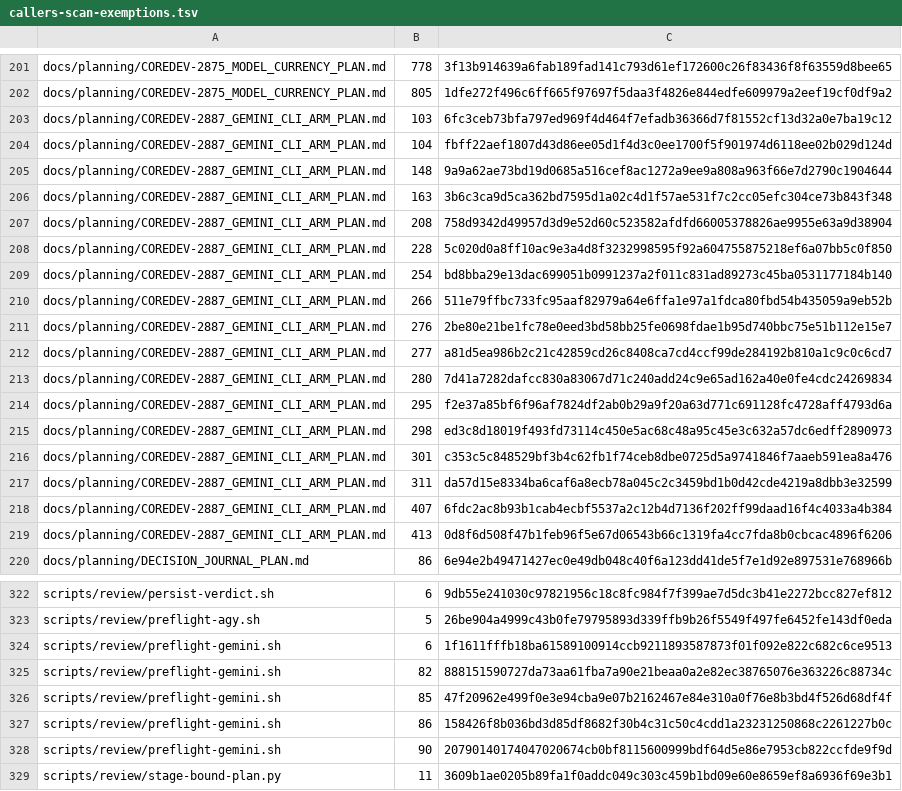
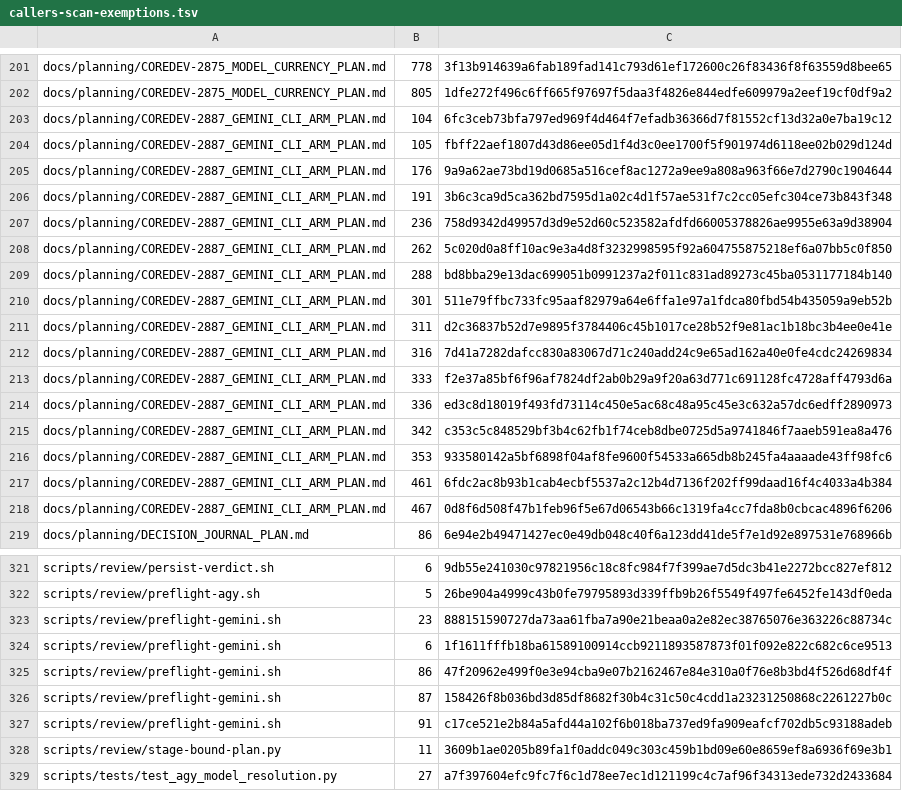
Before and after one commit to UnleashedServices/unleashed-mail-plugin, a TSV file: scripts/review/callers-scan-exemptions.tsv, drawn as a sheet; only a part is shown, gaps mark what is left out; the shorter side is filled out with more unchanged rows; the diff covers the shown part only.

```diff
--- a/scripts/review/callers-scan-exemptions.tsv
+++ b/scripts/review/callers-scan-exemptions.tsv
@@ -202,19 +202,18 @@ docs/planning/COREDEV-2875_MODEL_CURRENCY_PLAN.md	778	3f13b914639a6fab189fad141c
 docs/planning/COREDEV-2875_MODEL_CURRENCY_PLAN.md	805	1dfe272f496c6ff665f97697f5daa3f4826e844edfe609979a2eef19cf0df9a2
-docs/planning/COREDEV-2887_GEMINI_CLI_ARM_PLAN.md	103	6fc3ceb73bfa797ed969f4d464f7efadb36366d7f81552cf13d32a0e7ba19c12
-docs/planning/COREDEV-2887_GEMINI_CLI_ARM_PLAN.md	104	fbff22aef1807d43d86ee05d1f4d3c0ee1700f5f901974d6118ee02b029d124d
-docs/planning/COREDEV-2887_GEMINI_CLI_ARM_PLAN.md	148	9a9a62ae73bd19d0685a516cef8ac1272a9ee9a808a963f66e7d2790c1904644
-docs/planning/COREDEV-2887_GEMINI_CLI_ARM_PLAN.md	163	3b6c3ca9d5ca362bd7595d1a02c4d1f57ae531f7c2cc05efc304ce73b843f348
-docs/planning/COREDEV-2887_GEMINI_CLI_ARM_PLAN.md	208	758d9342d49957d3d9e52d60c523582afdfd66005378826ae9955e63a9d38904
-docs/planning/COREDEV-2887_GEMINI_CLI_ARM_PLAN.md	228	5c020d0a8ff10ac9e3a4d8f3232998595f92a604755875218ef6a07bb5c0f850
-docs/planning/COREDEV-2887_GEMINI_CLI_ARM_PLAN.md	254	bd8bba29e13dac699051b0991237a2f011c831ad89273c45ba0531177184b140
-docs/planning/COREDEV-2887_GEMINI_CLI_ARM_PLAN.md	266	511e79ffbc733fc95aaf82979a64e6ffa1e97a1fdca80fbd54b435059a9eb52b
-docs/planning/COREDEV-2887_GEMINI_CLI_ARM_PLAN.md	276	2be80e21be1fc78e0eed3bd58bb25fe0698fdae1b95d740bbc75e51b112e15e7
-docs/planning/COREDEV-2887_GEMINI_CLI_ARM_PLAN.md	277	a81d5ea986b2c21c42859cd26c8408ca7cd4ccf99de284192b810a1c9c0c6cd7
-docs/planning/COREDEV-2887_GEMINI_CLI_ARM_PLAN.md	280	7d41a7282dafcc830a83067d71c240add24c9e65ad162a40e0fe4cdc24269834
-docs/planning/COREDEV-2887_GEMINI_CLI_ARM_PLAN.md	295	f2e37a85bf6f96af7824df2ab0b29a9f20a63d771c691128fc4728aff4793d6a
-docs/planning/COREDEV-2887_GEMINI_CLI_ARM_PLAN.md	298	ed3c8d18019f493fd73114c450e5ac68c48a95c45e3c632a57dc6edff2890973
-docs/planning/COREDEV-2887_GEMINI_CLI_ARM_PLAN.md	301	c353c5c848529bf3b4c62fb1f74ceb8dbe0725d5a9741846f7aaeb591ea8a476
-docs/planning/COREDEV-2887_GEMINI_CLI_ARM_PLAN.md	311	da57d15e8334ba6caf6a8ecb78a045c2c3459bd1b0d42cde4219a8dbb3e32599
-docs/planning/COREDEV-2887_GEMINI_CLI_ARM_PLAN.md	407	6fdc2ac8b93b1cab4ecbf5537a2c12b4d7136f202ff99daad16f4c4033a4b384
-docs/planning/COREDEV-2887_GEMINI_CLI_ARM_PLAN.md	413	0d8f6d508f47b1feb96f5e67d06543b66c1319fa4cc7fda8b0cbcac4896f6206
+docs/planning/COREDEV-2887_GEMINI_CLI_ARM_PLAN.md	104	6fc3ceb73bfa797ed969f4d464f7efadb36366d7f81552cf13d32a0e7ba19c12
+docs/planning/COREDEV-2887_GEMINI_CLI_ARM_PLAN.md	105	fbff22aef1807d43d86ee05d1f4d3c0ee1700f5f901974d6118ee02b029d124d
+docs/planning/COREDEV-2887_GEMINI_CLI_ARM_PLAN.md	176	9a9a62ae73bd19d0685a516cef8ac1272a9ee9a808a963f66e7d2790c1904644
+docs/planning/COREDEV-2887_GEMINI_CLI_ARM_PLAN.md	191	3b6c3ca9d5ca362bd7595d1a02c4d1f57ae531f7c2cc05efc304ce73b843f348
+docs/planning/COREDEV-2887_GEMINI_CLI_ARM_PLAN.md	236	758d9342d49957d3d9e52d60c523582afdfd66005378826ae9955e63a9d38904
+docs/planning/COREDEV-2887_GEMINI_CLI_ARM_PLAN.md	262	5c020d0a8ff10ac9e3a4d8f3232998595f92a604755875218ef6a07bb5c0f850
+docs/planning/COREDEV-2887_GEMINI_CLI_ARM_PLAN.md	288	bd8bba29e13dac699051b0991237a2f011c831ad89273c45ba0531177184b140
+docs/planning/COREDEV-2887_GEMINI_CLI_ARM_PLAN.md	301	511e79ffbc733fc95aaf82979a64e6ffa1e97a1fdca80fbd54b435059a9eb52b
+docs/planning/COREDEV-2887_GEMINI_CLI_ARM_PLAN.md	311	d2c36837b52d7e9895f3784406c45b1017ce28b52f9e81ac1b18bc3b4ee0e41e
+docs/planning/COREDEV-2887_GEMINI_CLI_ARM_PLAN.md	316	7d41a7282dafcc830a83067d71c240add24c9e65ad162a40e0fe4cdc24269834
+docs/planning/COREDEV-2887_GEMINI_CLI_ARM_PLAN.md	333	f2e37a85bf6f96af7824df2ab0b29a9f20a63d771c691128fc4728aff4793d6a
+docs/planning/COREDEV-2887_GEMINI_CLI_ARM_PLAN.md	336	ed3c8d18019f493fd73114c450e5ac68c48a95c45e3c632a57dc6edff2890973
+docs/planning/COREDEV-2887_GEMINI_CLI_ARM_PLAN.md	342	c353c5c848529bf3b4c62fb1f74ceb8dbe0725d5a9741846f7aaeb591ea8a476
+docs/planning/COREDEV-2887_GEMINI_CLI_ARM_PLAN.md	353	933580142a5bf6898f04af8fe9600f54533a665db8b245fa4aaaade43ff98fc6
+docs/planning/COREDEV-2887_GEMINI_CLI_ARM_PLAN.md	461	6fdc2ac8b93b1cab4ecbf5537a2c12b4d7136f202ff99daad16f4c4033a4b384
+docs/planning/COREDEV-2887_GEMINI_CLI_ARM_PLAN.md	467	0d8f6d508f47b1feb96f5e67d06543b66c1319fa4cc7fda8b0cbcac4896f6206
 docs/planning/DECISION_JOURNAL_PLAN.md	86	6e94e2b49471427ec0e49db048c40f6a123dd41de5f7e1d92e897531e768966b
@@ -323,7 +322,7 @@ scripts/review/persist-verdict.sh	6	9db55e241030c97821956c18c8fc984f7f399ae7d5dc
 scripts/review/preflight-agy.sh	5	26be904a4999c43b0fe79795893d339ffb9b26f5549f497fe6452fe143df0eda
+scripts/review/preflight-gemini.sh	23	888151590727da73aa61fba7a90e21beaa0a2e82ec38765076e363226c88734c
 scripts/review/preflight-gemini.sh	6	1f1611fffb18ba61589100914ccb9211893587873f01f092e822c682c6ce9513
-scripts/review/preflight-gemini.sh	82	888151590727da73aa61fba7a90e21beaa0a2e82ec38765076e363226c88734c
-scripts/review/preflight-gemini.sh	85	47f20962e499f0e3e94cba9e07b2162467e84e310a0f76e8b3bd4f526d68df4f
-scripts/review/preflight-gemini.sh	86	158426f8b036bd3d85df8682f30b4c31c50c4cdd1a23231250868c2261227b0c
-scripts/review/preflight-gemini.sh	90	20790140174047020674cb0bf8115600999bdf64d5e86e7953cb822ccfde9f9d
+scripts/review/preflight-gemini.sh	86	47f20962e499f0e3e94cba9e07b2162467e84e310a0f76e8b3bd4f526d68df4f
+scripts/review/preflight-gemini.sh	87	158426f8b036bd3d85df8682f30b4c31c50c4cdd1a23231250868c2261227b0c
+scripts/review/preflight-gemini.sh	91	c17ce521e2b84a5afd44a102f6b018ba737ed9fa909eafcf702db5c93188adeb
 scripts/review/stage-bound-plan.py	11	3609b1ae0205b89fa1f0addc049c303c459b1bd09e60e8659ef8a6936f69e3b1
```
Also changed, not shown: 1 edited cell elsewhere in this file, 5 other files.
